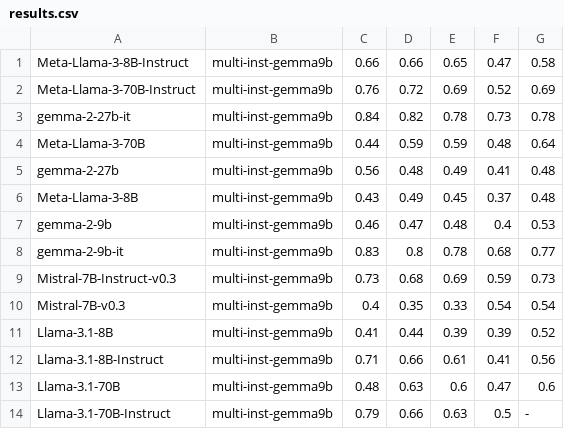
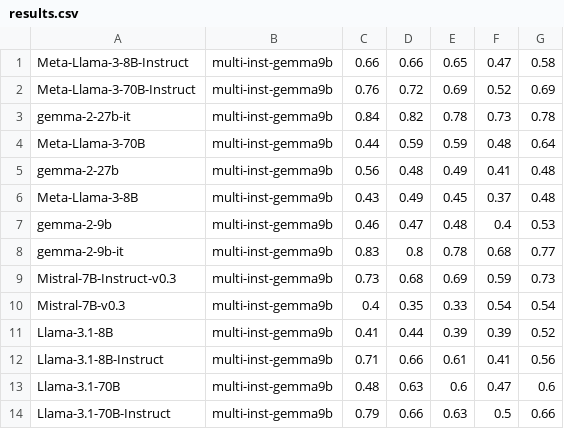
Before and after one commit to hitz-zentroa/truthfulqa-multi, a CSV file: judge/results.csv, drawn as a sheet.

```diff
--- a/judge/results.csv
+++ b/judge/results.csv
@@ -13,2 +13,2 @@ Llama-3.1-8B-Instruct,multi-inst-gemma9b,0.71,0.66,0.61,0.41,0.56
 Llama-3.1-70B,multi-inst-gemma9b,0.48,0.63,0.6,0.47,0.6
-Llama-3.1-70B-Instruct,multi-inst-gemma9b,0.79,0.66,0.63,0.5,-
+Llama-3.1-70B-Instruct,multi-inst-gemma9b,0.79,0.66,0.63,0.5,0.66
```
Also changed, not shown: 9 other files.
